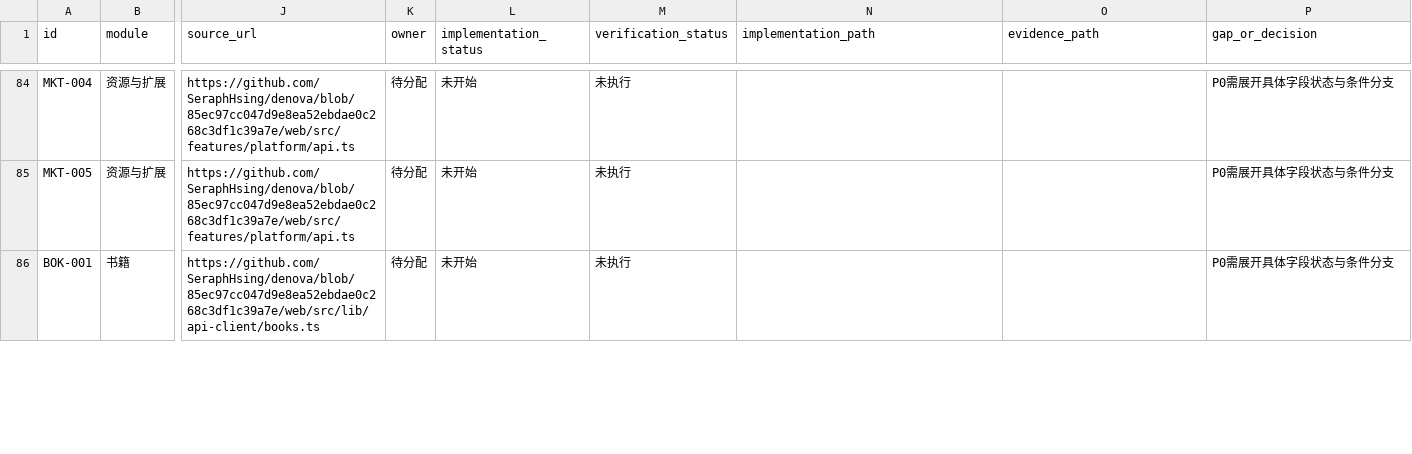
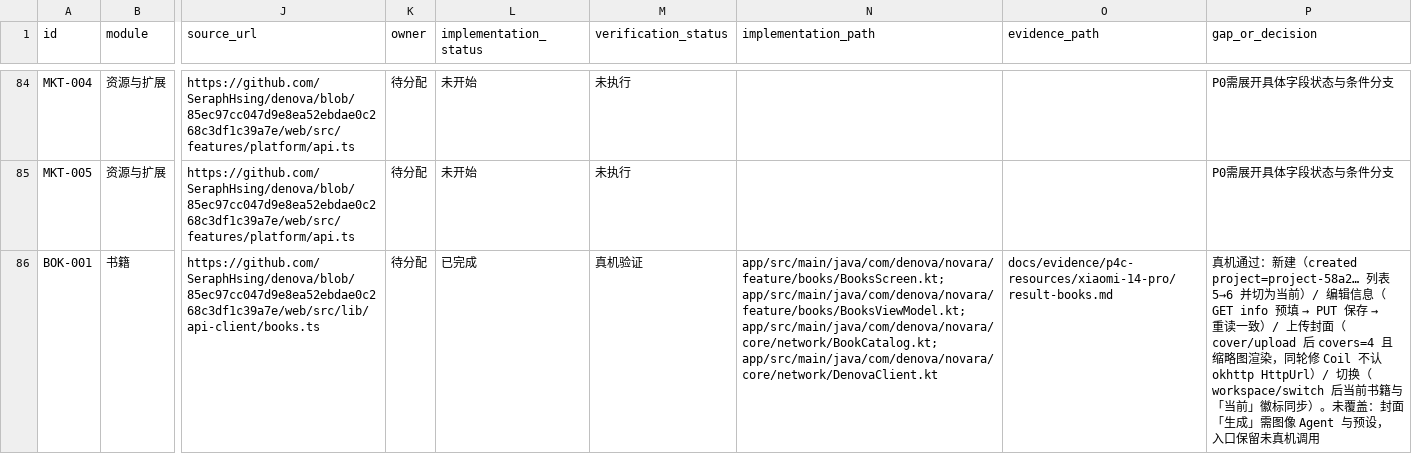
Before and after one commit to SeraphHsing/Denova-Android, a CSV file: docs/android-web-parity/parity-matrix.csv, drawn as a sheet; only a part is shown, gaps mark what is left out; the diff covers the shown part only; the diff names each change by its address in the sheet, - before the commit and + after, or states it on an @@ line.

Commit message:
docs(books): P4-C 书籍管理真机证据与 BOK-001/002/003 回写
矩阵 49 已完成 / 69 未开始；证据 docs/evidence/p4c-resources/xiaomi-14-pro/result-books.md。

```diff
--- a/docs/android-web-parity/parity-matrix.csv
+++ b/docs/android-web-parity/parity-matrix.csv
-L86 (implementation_status): 未开始
+L86 (implementation_status): 已完成
-M86 (verification_status): 未执行
+M86 (verification_status): 真机验证
-N86 (implementation_path): (empty)
+N86 (implementation_path): app/src/main/java/com/denova/novara/feature/books/BooksScreen.kt; app/src/main/java/com/denova/novara/feature/books/BooksViewModel.kt; app/src/main/java/com/denova/novara/core/network/BookCatalog.kt; app/src/main/java/com/denova/novara/core/network/DenovaClient.kt
-O86 (evidence_path): (empty)
+O86 (evidence_path): docs/evidence/p4c-resources/xiaomi-14-pro/result-books.md
@@ P86 (gap_or_decision): P0需展开具体字段状态与条件分支 → 真机通过：新建（created project=project-58a2… 列表 5→6 并切为当前）/ 编辑信息（GET info 预填 → PUT 保存 → 重读一致）/ 上传封面（cover/upload 后 covers=4 且缩略图渲染，同轮修 Coil 不认 okhttp HttpUrl）/ 切换（workspace/switch 后当前书籍与「当前」徽标同步）。未覆盖：封面「生成」需图像 Agent 与预设，入口保留未真机调用 @@
```
Also changed, not shown: 10 edited cells elsewhere in this file, 22 other files.
